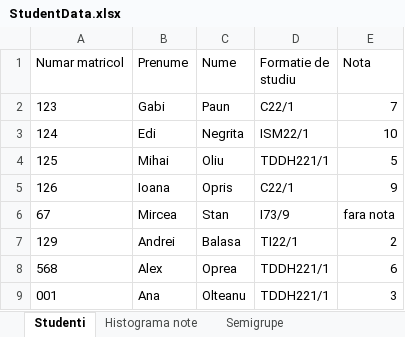
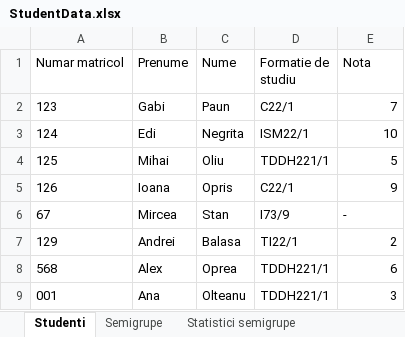
Before and after one commit to GabrielPaun7/Studenti, an Excel workbook: StudentData.xlsx, sheet Studenti, drawn as a sheet; values as stored, in another font and other column widths than the file's, no borders; the diff names each change by its address in the sheet, - before the commit and + after, or states it on an @@ line.

```diff
--- a/StudentData.xlsx (sheet Studenti)
+++ b/StudentData.xlsx (sheet Studenti)
-sheet tab: Histograma note
-E6 (Nota): fara nota
+E6 (Nota): -
```
Also changed, not shown: sheet Statistici semigrupe, sheet Semigrupe, 6 other files.
